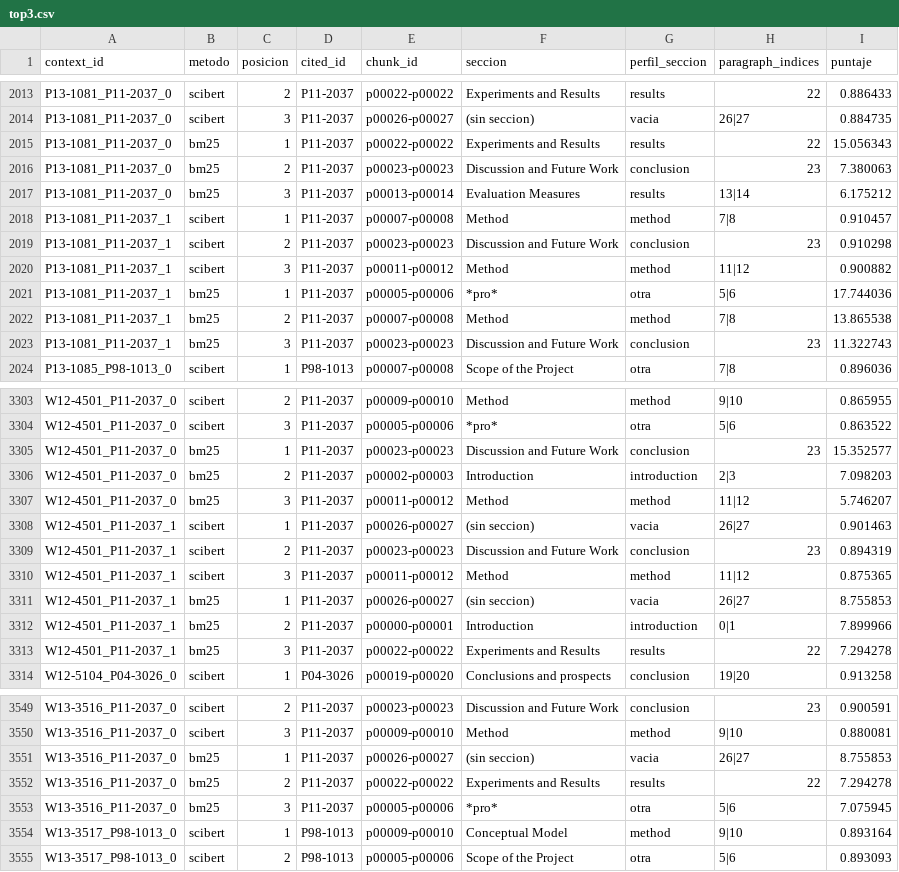
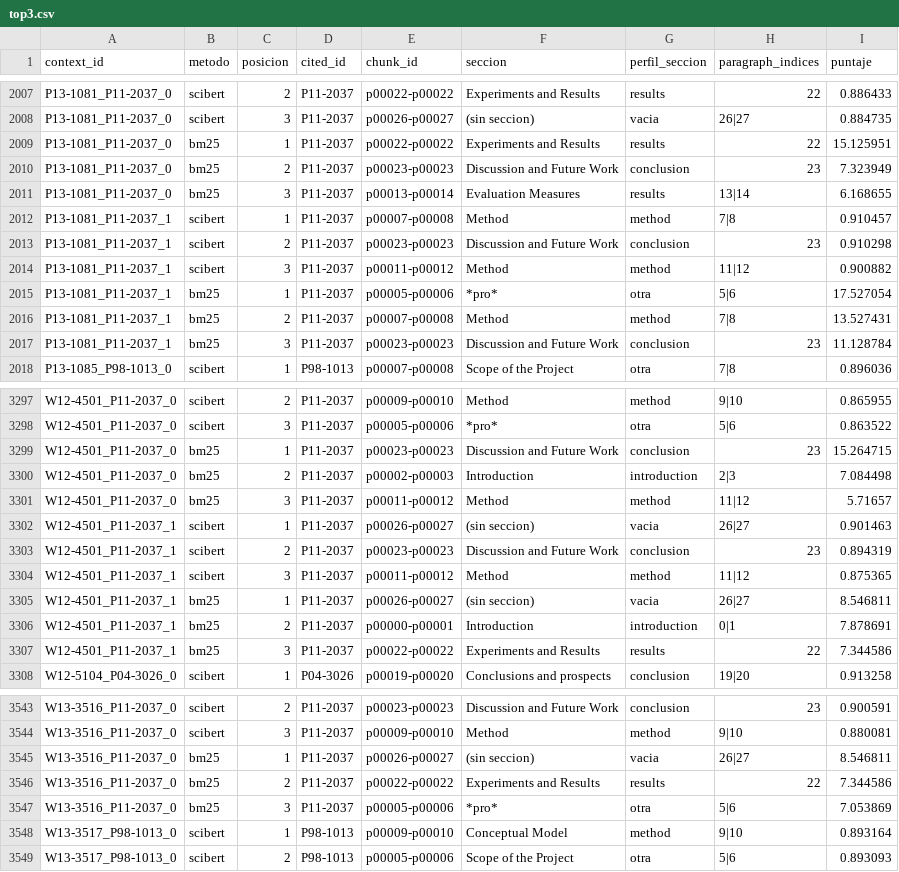
Before and after one commit to Byron971/microproyecto-local-citation, a CSV file: proyecto_de_grado/docs/evidencias_recuperacion_densa_a1/top3.csv, drawn as a sheet; only a part is shown, gaps mark what is left out; the diff covers the shown part only.

```diff
--- a/proyecto_de_grado/docs/evidencias_recuperacion_densa_a1/top3.csv
+++ b/proyecto_de_grado/docs/evidencias_recuperacion_densa_a1/top3.csv
@@ -2014,5 +2008,5 @@ P13-1081_P11-2037_0,scibert,2,P11-2037,p00022-p00022,Experiments and Results,res
 P13-1081_P11-2037_0,scibert,3,P11-2037,p00026-p00027,(sin seccion),vacia,26|27,0.884735
-P13-1081_P11-2037_0,bm25,1,P11-2037,p00022-p00022,Experiments and Results,results,22,15.056343
-P13-1081_P11-2037_0,bm25,2,P11-2037,p00023-p00023,Discussion and Future Work,conclusion,23,7.380063
-P13-1081_P11-2037_0,bm25,3,P11-2037,p00013-p00014,Evaluation Measures,results,13|14,6.175212
+P13-1081_P11-2037_0,bm25,1,P11-2037,p00022-p00022,Experiments and Results,results,22,15.125951
+P13-1081_P11-2037_0,bm25,2,P11-2037,p00023-p00023,Discussion and Future Work,conclusion,23,7.323949
+P13-1081_P11-2037_0,bm25,3,P11-2037,p00013-p00014,Evaluation Measures,results,13|14,6.168655
 P13-1081_P11-2037_1,scibert,1,P11-2037,p00007-p00008,Method,method,7|8,0.910457
@@ -2020,5 +2014,5 @@ P13-1081_P11-2037_1,scibert,2,P11-2037,p00023-p00023,Discussion and Future Work,
 P13-1081_P11-2037_1,scibert,3,P11-2037,p00011-p00012,Method,method,11|12,0.900882
-P13-1081_P11-2037_1,bm25,1,P11-2037,p00005-p00006,*pro*,otra,5|6,17.744036
-P13-1081_P11-2037_1,bm25,2,P11-2037,p00007-p00008,Method,method,7|8,13.865538
-P13-1081_P11-2037_1,bm25,3,P11-2037,p00023-p00023,Discussion and Future Work,conclusion,23,11.322743
+P13-1081_P11-2037_1,bm25,1,P11-2037,p00005-p00006,*pro*,otra,5|6,17.527054
+P13-1081_P11-2037_1,bm25,2,P11-2037,p00007-p00008,Method,method,7|8,13.527431
+P13-1081_P11-2037_1,bm25,3,P11-2037,p00023-p00023,Discussion and Future Work,conclusion,23,11.128784
 P13-1085_P98-1013_0,scibert,1,P98-1013,p00007-p00008,Scope of the Project,otra,7|8,0.896036
@@ -3304,5 +3298,5 @@ W12-4501_P11-2037_0,scibert,2,P11-2037,p00009-p00010,Method,method,9|10,0.865955
 W12-4501_P11-2037_0,scibert,3,P11-2037,p00005-p00006,*pro*,otra,5|6,0.863522
-W12-4501_P11-2037_0,bm25,1,P11-2037,p00023-p00023,Discussion and Future Work,conclusion,23,15.352577
-W12-4501_P11-2037_0,bm25,2,P11-2037,p00002-p00003,Introduction,introduction,2|3,7.098203
-W12-4501_P11-2037_0,bm25,3,P11-2037,p00011-p00012,Method,method,11|12,5.746207
+W12-4501_P11-2037_0,bm25,1,P11-2037,p00023-p00023,Discussion and Future Work,conclusion,23,15.264715
+W12-4501_P11-2037_0,bm25,2,P11-2037,p00002-p00003,Introduction,introduction,2|3,7.084498
+W12-4501_P11-2037_0,bm25,3,P11-2037,p00011-p00012,Method,method,11|12,5.71657
 W12-4501_P11-2037_1,scibert,1,P11-2037,p00026-p00027,(sin seccion),vacia,26|27,0.901463
@@ -3310,5 +3304,5 @@ W12-4501_P11-2037_1,scibert,2,P11-2037,p00023-p00023,Discussion and Future Work,
 W12-4501_P11-2037_1,scibert,3,P11-2037,p00011-p00012,Method,method,11|12,0.875365
-W12-4501_P11-2037_1,bm25,1,P11-2037,p00026-p00027,(sin seccion),vacia,26|27,8.755853
-W12-4501_P11-2037_1,bm25,2,P11-2037,p00000-p00001,Introduction,introduction,0|1,7.899966
-W12-4501_P11-2037_1,bm25,3,P11-2037,p00022-p00022,Experiments and Results,results,22,7.294278
+W12-4501_P11-2037_1,bm25,1,P11-2037,p00026-p00027,(sin seccion),vacia,26|27,8.546811
+W12-4501_P11-2037_1,bm25,2,P11-2037,p00000-p00001,Introduction,introduction,0|1,7.878691
+W12-4501_P11-2037_1,bm25,3,P11-2037,p00022-p00022,Experiments and Results,results,22,7.344586
 W12-5104_P04-3026_0,scibert,1,P04-3026,p00019-p00020,Conclusions and prospects,conclusion,19|20,0.913258
@@ -3550,5 +3544,5 @@ W13-3516_P11-2037_0,scibert,2,P11-2037,p00023-p00023,Discussion and Future Work,
 W13-3516_P11-2037_0,scibert,3,P11-2037,p00009-p00010,Method,method,9|10,0.880081
-W13-3516_P11-2037_0,bm25,1,P11-2037,p00026-p00027,(sin seccion),vacia,26|27,8.755853
-W13-3516_P11-2037_0,bm25,2,P11-2037,p00022-p00022,Experiments and Results,results,22,7.294278
-W13-3516_P11-2037_0,bm25,3,P11-2037,p00005-p00006,*pro*,otra,5|6,7.075945
+W13-3516_P11-2037_0,bm25,1,P11-2037,p00026-p00027,(sin seccion),vacia,26|27,8.546811
+W13-3516_P11-2037_0,bm25,2,P11-2037,p00022-p00022,Experiments and Results,results,22,7.344586
+W13-3516_P11-2037_0,bm25,3,P11-2037,p00005-p00006,*pro*,otra,5|6,7.053869
 W13-3517_P98-1013_0,scibert,1,P98-1013,p00009-p00010,Conceptual Model,method,9|10,0.893164
```
Also changed, not shown: 1 added row, 13 removed rows and 24 edited cells elsewhere in this file, proyecto_de_grado/docs/evidencias_recuperacion_densa_a1/comparacion.csv, proyecto_de_grado/docs/evidencias_recuperacion_densa_a1/diversidad.csv, 10 other files.
